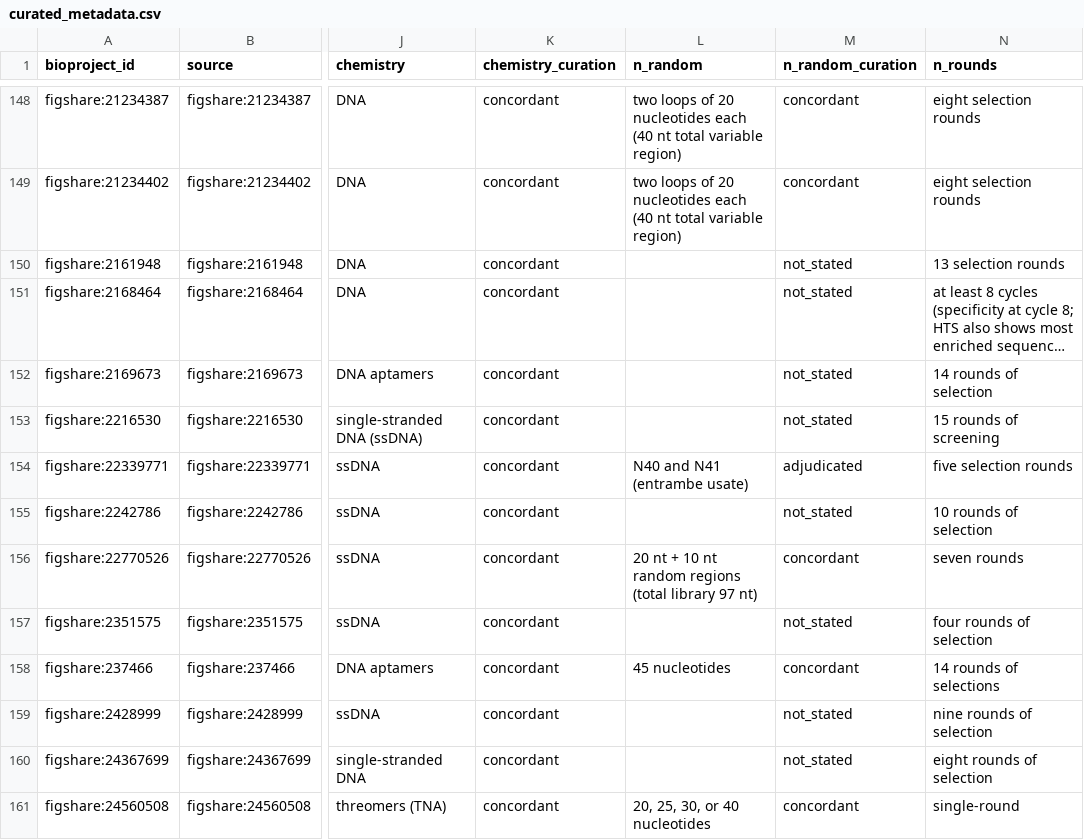
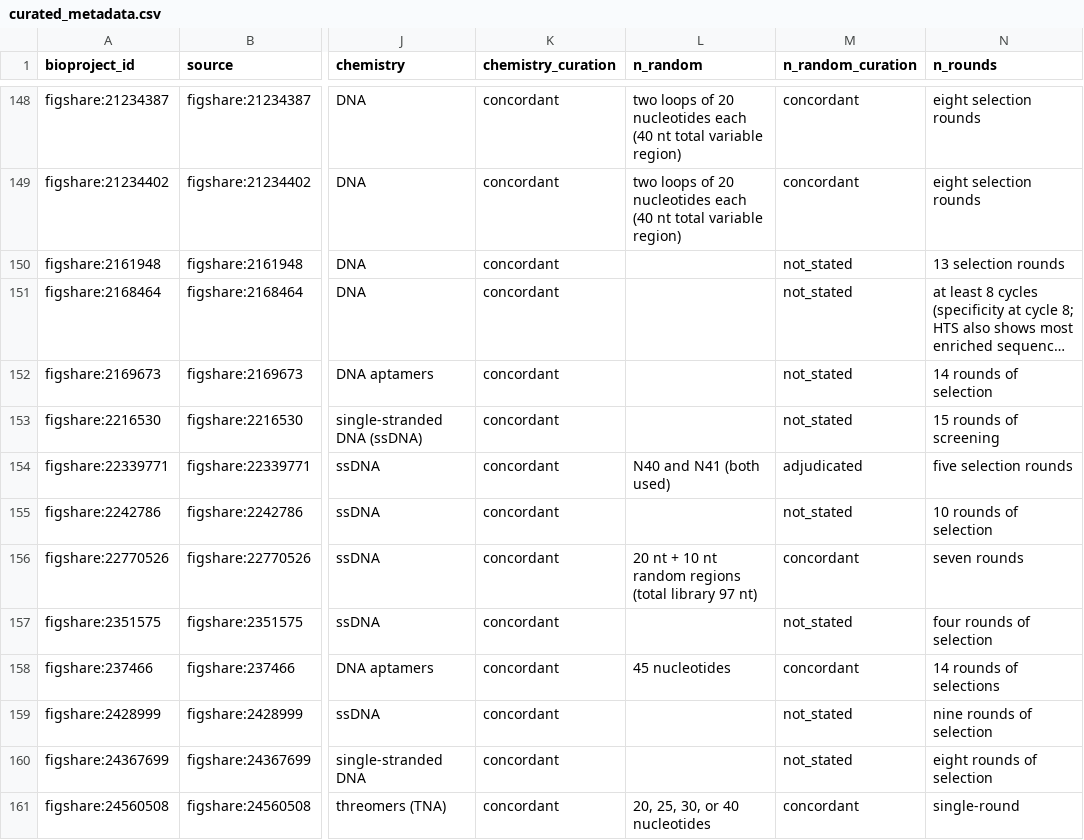
Before and after one commit to marcorotanegroni/selexprep, a CSV file: src/selexprep/catalog/data/curated_metadata.csv, drawn as a sheet; only a part is shown, gaps mark what is left out; long unchanged cells end in …; the diff names each change by its address in the sheet, - before the commit and + after, or states it on an @@ line.

```diff
--- a/src/selexprep/catalog/data/curated_metadata.csv
+++ b/src/selexprep/catalog/data/curated_metadata.csv
-L154 (n_random): N40 and N41 (entrambe usate)
+L154 (n_random): N40 and N41 (both used)
```
Also changed, not shown: benchmarks/dual_extraction/adjudication_worklist.tsv, 3 other files.
